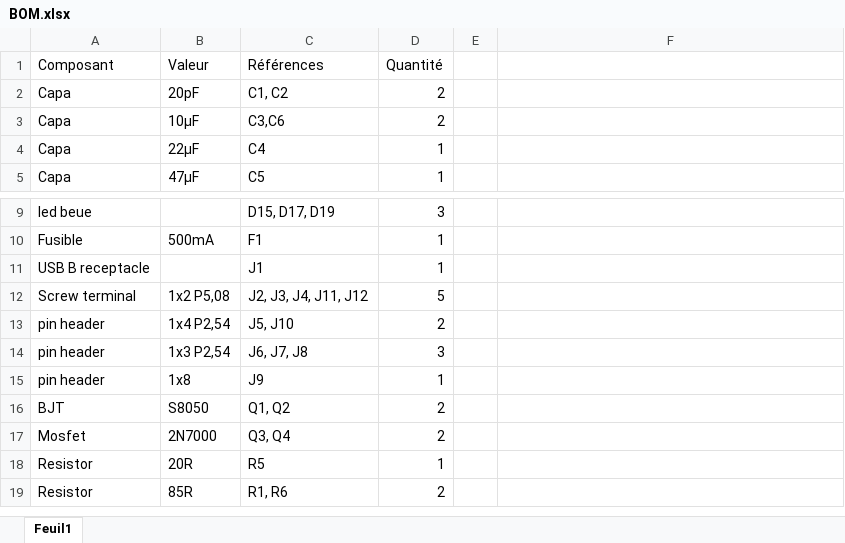
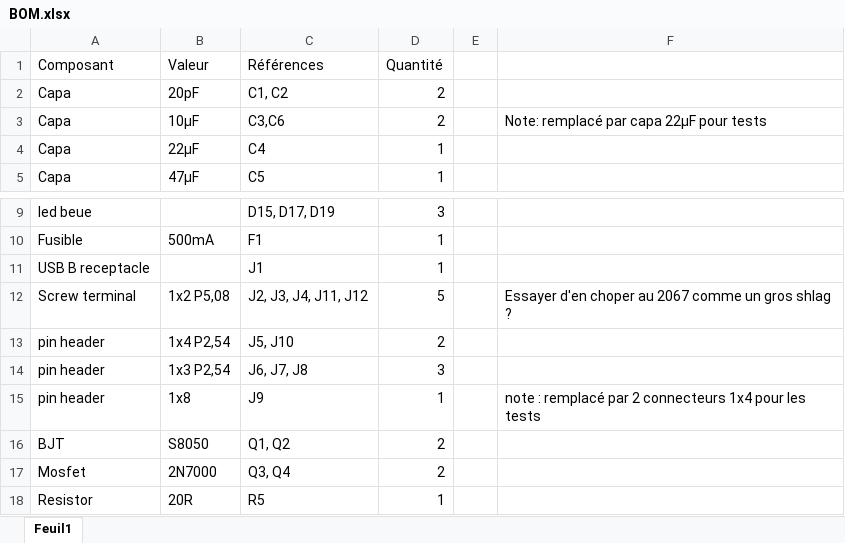
Before and after one commit to ProdYJ/Elab-car, an Excel workbook: BOM.xlsx, sheet Feuil1, drawn as a sheet; only a part is shown, gaps mark what is left out; the shorter side is filled out with more unchanged rows; values as stored, in another font and other column widths than the file's, no borders; the diff names each change by its address in the sheet, - before the commit and + after, or states it on an @@ line.

```diff
--- a/BOM.xlsx (sheet Feuil1)
+++ b/BOM.xlsx (sheet Feuil1)
-F3: (empty)
+F3: Note: remplacé par capa 22µF pour tests
-F12: (empty)
+F12: Essayer d'en choper au 2067 comme un gros shlag ?
-F15: (empty)
+F15: note : remplacé par 2 connecteurs 1x4 pour les tests
```
Also changed, not shown: 23 other files.
